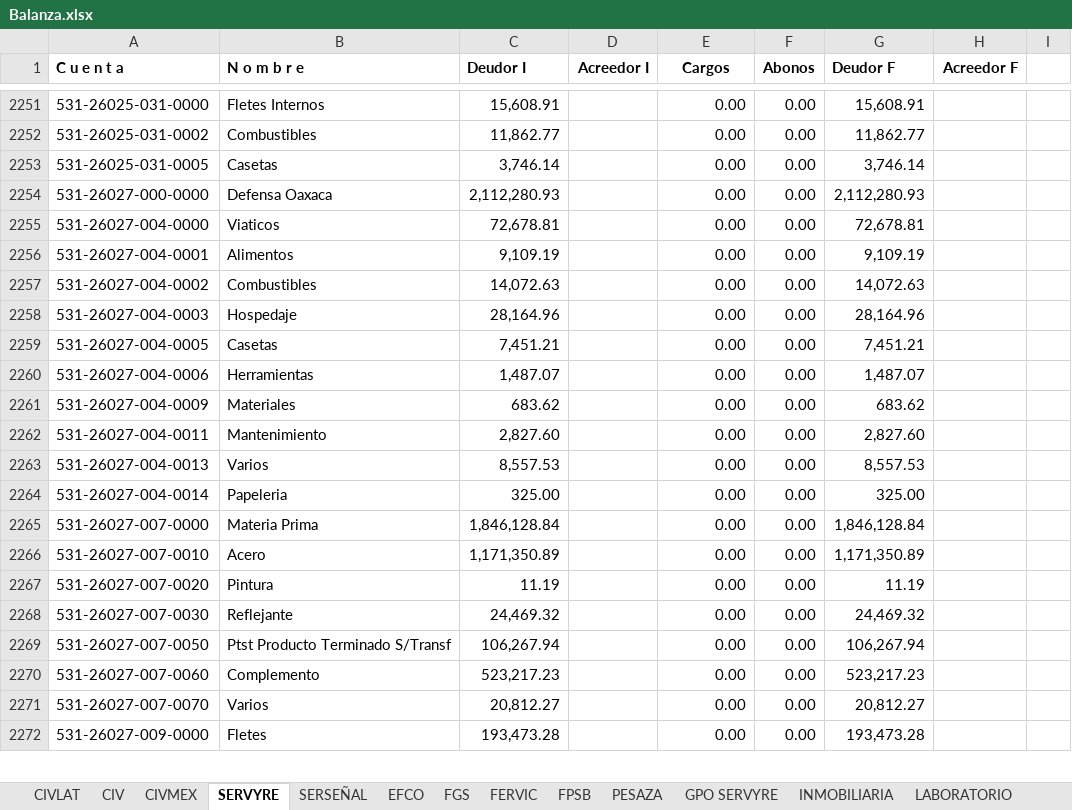
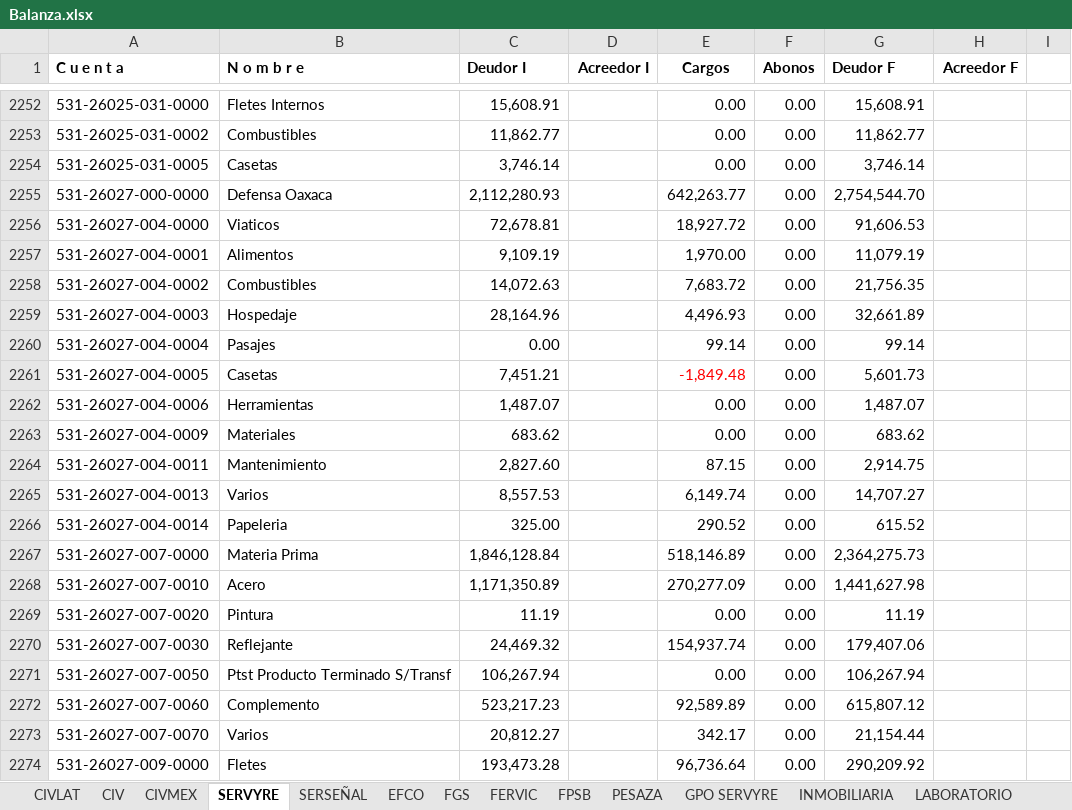
Before and after one commit to EduardoCampa/dashboard-financiero, an Excel workbook: Balanzas/2026/09/Balanza.xlsx, sheet SERVYRE, drawn as a sheet; only a part is shown, gaps mark what is left out; values as stored, in another font and other column widths than the file's, no borders; addresses are those after the commit; the diff covers the shown part only; the diff names each change by its address in the sheet, - before the commit and + after, or states it on an @@ line.

```diff
--- a/Balanzas/2026/09/Balanza.xlsx (sheet SERVYRE)
+++ b/Balanzas/2026/09/Balanza.xlsx (sheet SERVYRE)
-E2255 (Cargos): 0.00
+E2255 (Cargos): 642,263.77
-G2255 (Deudor F): 2,112,280.93
+G2255 (Deudor F): 2,754,544.70
-E2256 (Cargos): 0.00
+E2256 (Cargos): 18,927.72
-G2256 (Deudor F): 72,678.81
+G2256 (Deudor F): 91,606.53
-E2257 (Cargos): 0.00
+E2257 (Cargos): 1,970.00
-G2257 (Deudor F): 9,109.19
+G2257 (Deudor F): 11,079.19
-E2258 (Cargos): 0.00
+E2258 (Cargos): 7,683.72
-G2258 (Deudor F): 14,072.63
+G2258 (Deudor F): 21,756.35
-E2259 (Cargos): 0.00
+E2259 (Cargos): 4,496.93
-G2259 (Deudor F): 28,164.96
+G2259 (Deudor F): 32,661.89
+row 2260: 531-26027-004-0004 | Pasajes | 0.00 |  | 99.14 | 0.00 | 99.14
-E2261 (Cargos): 0.00
+E2261 (Cargos): -1,849.48
-E2261 text colour: black
+E2261 text colour: #FF0000
-G2261 (Deudor F): 7,451.21
+G2261 (Deudor F): 5,601.73
-E2264 (Cargos): 0.00
+E2264 (Cargos): 87.15
-G2264 (Deudor F): 2,827.60
+G2264 (Deudor F): 2,914.75
-E2265 (Cargos): 0.00
+E2265 (Cargos): 6,149.74
-G2265 (Deudor F): 8,557.53
+G2265 (Deudor F): 14,707.27
-E2266 (Cargos): 0.00
+E2266 (Cargos): 290.52
-G2266 (Deudor F): 325.00
+G2266 (Deudor F): 615.52
-E2267 (Cargos): 0.00
+E2267 (Cargos): 518,146.89
-G2267 (Deudor F): 1,846,128.84
+G2267 (Deudor F): 2,364,275.73
-E2268 (Cargos): 0.00
+E2268 (Cargos): 270,277.09
-G2268 (Deudor F): 1,171,350.89
+G2268 (Deudor F): 1,441,627.98
-E2270 (Cargos): 0.00
+E2270 (Cargos): 154,937.74
-G2270 (Deudor F): 24,469.32
+G2270 (Deudor F): 179,407.06
-E2272 (Cargos): 0.00
+E2272 (Cargos): 92,589.89
-G2272 (Deudor F): 523,217.23
+G2272 (Deudor F): 615,807.12
-E2273 (Cargos): 0.00
+E2273 (Cargos): 342.17
-G2273 (Deudor F): 20,812.27
+G2273 (Deudor F): 21,154.44
-E2274 (Cargos): 0.00
+E2274 (Cargos): 96,736.64
-G2274 (Deudor F): 193,473.28
+G2274 (Deudor F): 290,209.92
```
Also changed, not shown: 12 added rows, 2 removed rows, 326 edited cells and cell formats elsewhere in this sheet, sheet CIVLAT, sheet FERVIC, sheet EFCO, sheet LATIN, sheet GPO SERVYRE.
